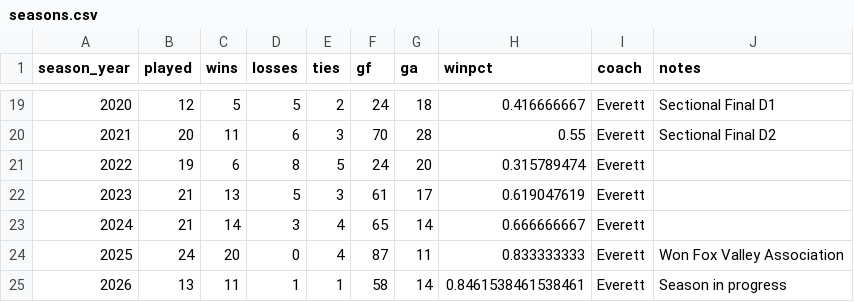
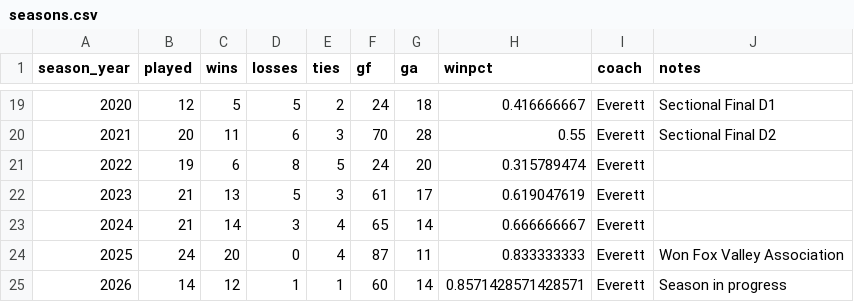
Before and after one commit to pithed2/hortonvilleSoccerHistory, a CSV file: public/data/seasons.csv, drawn as a sheet; only a part is shown, gaps mark what is left out.

```diff
--- a/public/data/seasons.csv
+++ b/public/data/seasons.csv
@@ -24,2 +24,2 @@ season_year,played,wins,losses,ties,gf,ga,winpct,coach,notes
 2025,24,20,0,4,87,11,0.833333333,Everett,Won Fox Valley Association
-2026,13,11,1,1,58,14,0.8461538461538461,Everett,Season in progress
+2026,14,12,1,1,60,14,0.8571428571428571,Everett,Season in progress
```
Also changed, not shown: public/data/boxscore-player-stats.csv, public/data/games.csv, 37 other files.
